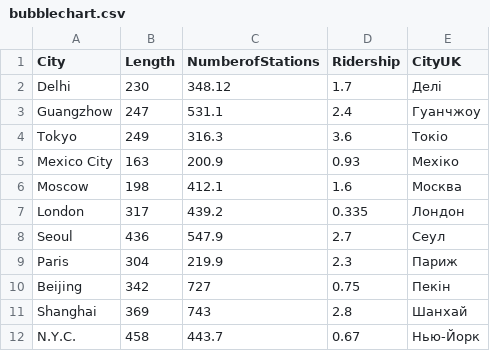
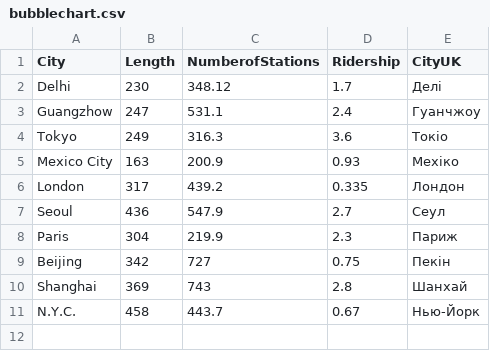
Before and after one commit to KSE-Dev-Space/minivlat-local-ua, a CSV file: src/data/bubblechart.csv, drawn as a sheet.

Commit message:
Remove Moscow data entry from bubble chart for data accuracy

```diff
--- a/src/data/bubblechart.csv
+++ b/src/data/bubblechart.csv
@@ -5,3 +5,2 @@ Tokyo,249,316.3,3.6,Токіо
 Mexico City,163,200.9,0.93,Мехіко
-Moscow,198,412.1,1.6,Москва
 London,317,439.2,0.335,Лондон
```
